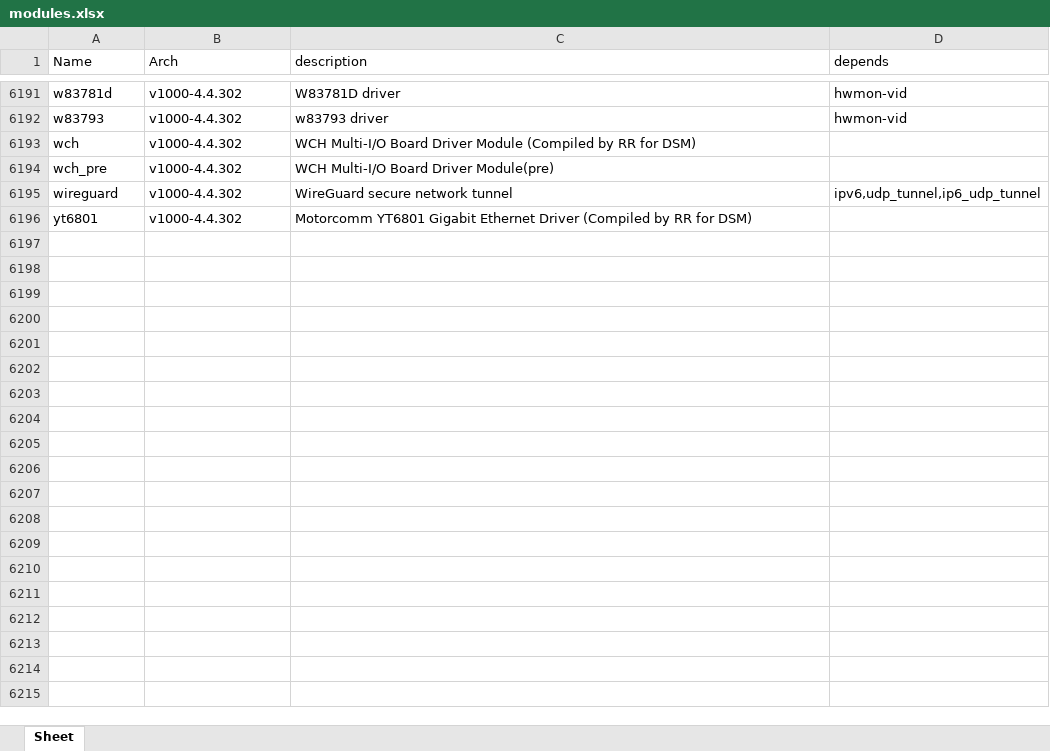
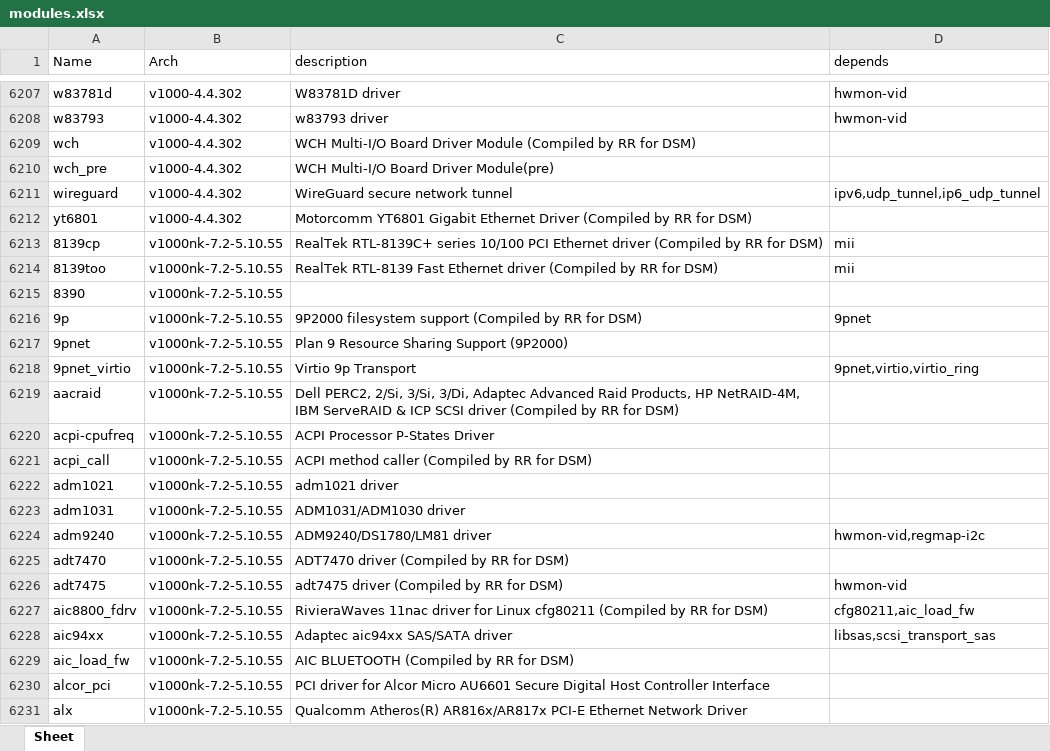
Before and after one commit to RROrg/rr, an Excel workbook: docs/modules.xlsx, sheet Sheet, drawn as a sheet; only a part is shown, gaps mark what is left out; values as stored, in another font and other column widths than the file's, no borders; the diff covers the shown part only; the diff names each change by its address in the sheet, - before the commit and + after, or states it on an @@ line.

```diff
--- a/docs/modules.xlsx (sheet Sheet)
+++ b/docs/modules.xlsx (sheet Sheet)
+row 6213: 8139cp | v1000nk-7.2-5.10.55 | RealTek RTL-8139C+ series 10/100 PCI Ethernet driver (Compiled by RR for DSM) | mii
+row 6214: 8139too | v1000nk-7.2-5.10.55 | RealTek RTL-8139 Fast Ethernet driver (Compiled by RR for DSM) | mii
+row 6215: 8390 | v1000nk-7.2-5.10.55
+row 6216: 9p | v1000nk-7.2-5.10.55 | 9P2000 filesystem support (Compiled by RR for DSM) | 9pnet
+row 6217: 9pnet | v1000nk-7.2-5.10.55 | Plan 9 Resource Sharing Support (9P2000)
+row 6218: 9pnet_virtio | v1000nk-7.2-5.10.55 | Virtio 9p Transport | 9pnet,virtio,virtio_ring
+row 6219: aacraid | v1000nk-7.2-5.10.55 | Dell PERC2, 2/Si, 3/Si, 3/Di, Adaptec Advanced Raid Products, HP NetRAID-4M, IBM ServeRAID & ICP SCSI driver (Compiled by RR for DSM)
+row 6220: acpi-cpufreq | v1000nk-7.2-5.10.55 | ACPI Processor P-States Driver
+row 6221: acpi_call | v1000nk-7.2-5.10.55 | ACPI method caller (Compiled by RR for DSM)
+row 6222: adm1021 | v1000nk-7.2-5.10.55 | adm1021 driver
+row 6223: adm1031 | v1000nk-7.2-5.10.55 | ADM1031/ADM1030 driver
+row 6224: adm9240 | v1000nk-7.2-5.10.55 | ADM9240/DS1780/LM81 driver | hwmon-vid,regmap-i2c
+row 6225: adt7470 | v1000nk-7.2-5.10.55 | ADT7470 driver (Compiled by RR for DSM)
+row 6226: adt7475 | v1000nk-7.2-5.10.55 | adt7475 driver (Compiled by RR for DSM) | hwmon-vid
+row 6227: aic8800_fdrv | v1000nk-7.2-5.10.55 | RivieraWaves 11nac driver for Linux cfg80211 (Compiled by RR for DSM) | cfg80211,aic_load_fw
+row 6228: aic94xx | v1000nk-7.2-5.10.55 | Adaptec aic94xx SAS/SATA driver | libsas,scsi_transport_sas
+row 6229: aic_load_fw | v1000nk-7.2-5.10.55 | AIC BLUETOOTH (Compiled by RR for DSM)
+row 6230: alcor_pci | v1000nk-7.2-5.10.55 | PCI driver for Alcor Micro AU6601 Secure Digital Host Controller Interface
+row 6231: alx | v1000nk-7.2-5.10.55 | Qualcomm Atheros(R) AR816x/AR817x PCI-E Ethernet Network Driver
```
Also changed, not shown: 385 added rows, 8 removed rows and 44 edited cells elsewhere in this sheet, docs/addons.xlsx, docs/models.xlsx, 5 other files.
